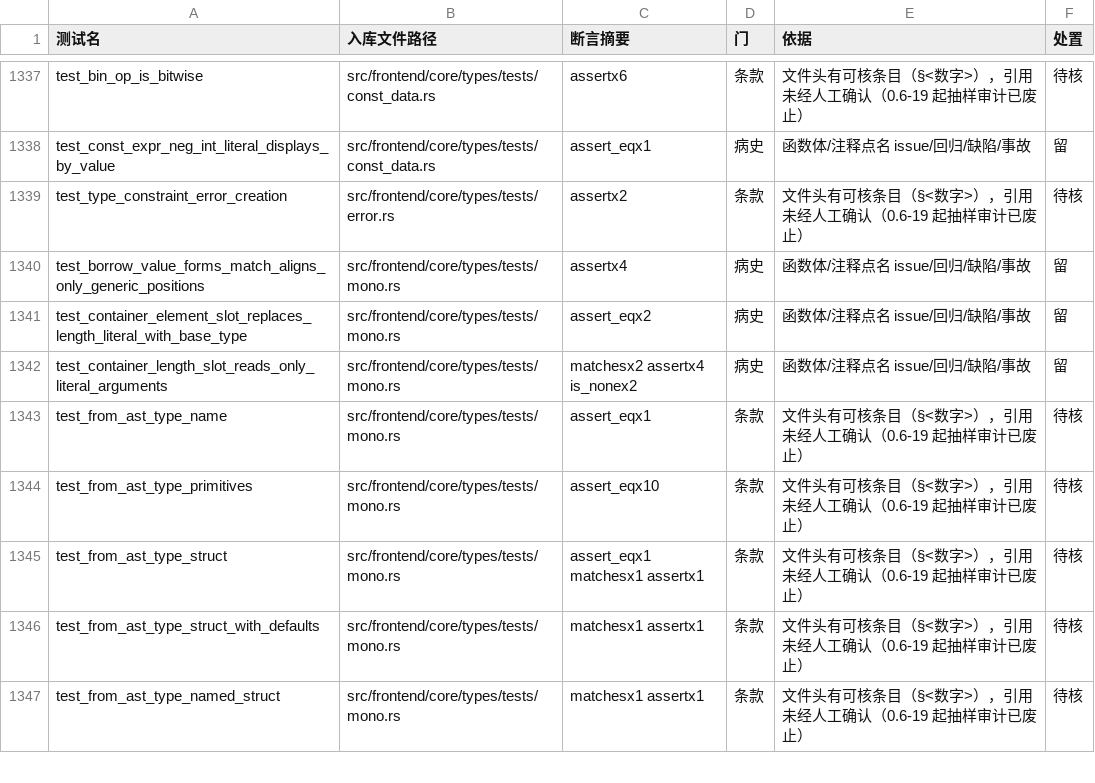
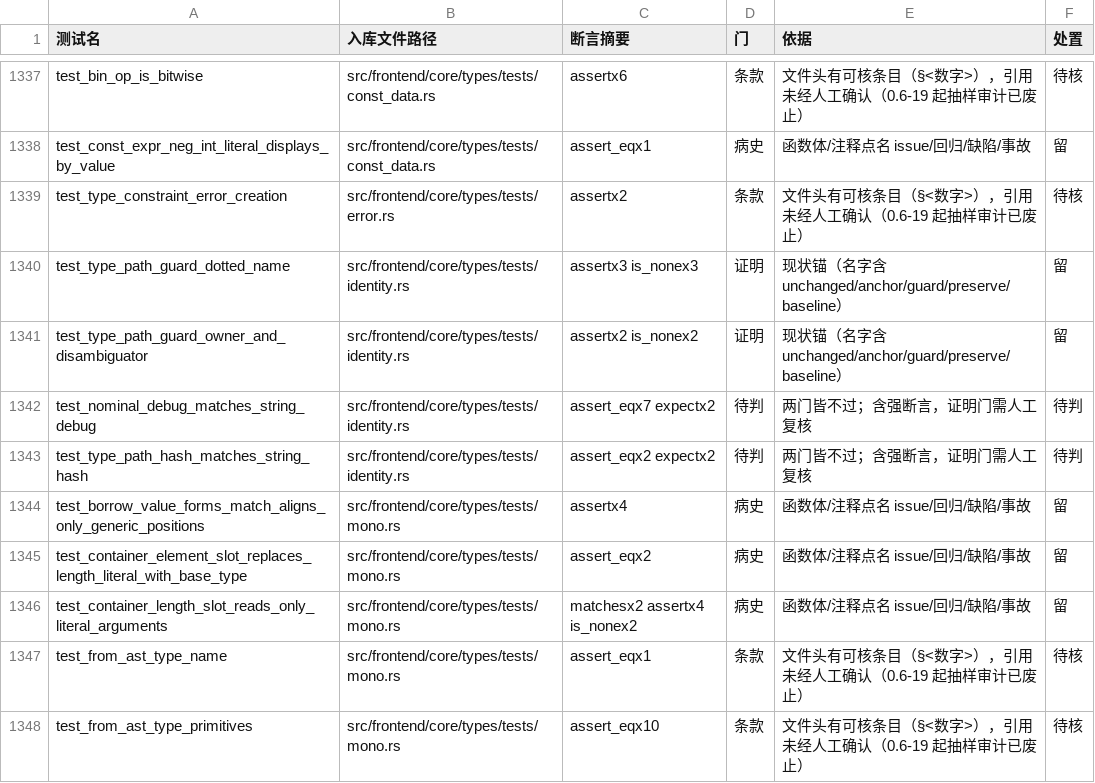
Before and after one commit to ChenXu233/YaoXiang, a TSV file: docs/src/dev/test-gate-census.tsv, drawn as a sheet; only a part is shown, gaps mark what is left out; the shorter side is filled out with more unchanged rows.

Commit message:
:recycle: refactor(frontend): 身份类型下沉 types/identity.rs（L3-0，零行为）
把 DefPath / DefId / DefKind 从 frontend/module/symbol.rs 迁到
frontend/core/types/identity.rs；symbol.rs 只留 SymbolTable，不设兼容再导出。
44 行 import（DefPath 29 + DefId 11 + DefKind 4）与 13 处非 import（10 行代码内联 +
3 处文档内链）同步改写。src/std 的两处 import 因身份迁移必需而一并改（契约 inScope
未列 src/std/，已在任务报告登记）。

新增 TypePath / Nominal 视图：私有 DefPath、owner 与 disambiguator 恒空、裸名不含点；
flat/item/from_def_path 全部走守卫，project 委托 DefPath::project；Debug/Display 输出
裸名（与 String 逐字同形），Hash 按 R-H1（flat 只写 bare 的 String 原序）。不实现
Deref/DerefMut/Default，不派生 Serialize/Deserialize，只给只读访问器。

测试：src/frontend/core/types/tests/identity.rs 的 4 条（守卫×2、Debug 金样、哈希序），
已在 mod.rs 注册。

零行为核验：232 快照零漂移、412 行语料逐字节一致、pin 45 条绿；testsuite run fast
（2616 条）与 clippy/fmt 绿；census 再生 2705 条（+4）并手工对账 .md。

已知：RUSTDOCFLAGS=-D rustdoc::broken_intra_doc_links cargo doc --no-deps 在本次改动前
即失败（约 14 条既有坏链，均在未改文件），本次只修了自己引入的 module/mod.rs 两条；
该门禁仍需单独清理既有坏链后才能转绿。

```diff
--- a/docs/src/dev/test-gate-census.tsv
+++ b/docs/src/dev/test-gate-census.tsv
@@ -1339,2 +1339,6 @@ test_const_expr_neg_int_literal_displays_by_value	src/frontend/core/types/tests/
 test_type_constraint_error_creation	src/frontend/core/types/tests/error.rs	assertx2	条款	文件头有可核条目（§<数字>），引用未经人工确认（0.6-19 起抽样审计已废止）	待核
+test_type_path_guard_dotted_name	src/frontend/core/types/tests/identity.rs	assertx3 is_nonex3	证明	现状锚（名字含 unchanged/anchor/guard/preserve/baseline）	留
+test_type_path_guard_owner_and_disambiguator	src/frontend/core/types/tests/identity.rs	assertx2 is_nonex2	证明	现状锚（名字含 unchanged/anchor/guard/preserve/baseline）	留
+test_nominal_debug_matches_string_debug	src/frontend/core/types/tests/identity.rs	assert_eqx7 expectx2	待判	两门皆不过；含强断言，证明门需人工复核	待判
+test_type_path_hash_matches_string_hash	src/frontend/core/types/tests/identity.rs	assert_eqx2 expectx2	待判	两门皆不过；含强断言，证明门需人工复核	待判
 test_borrow_value_forms_match_aligns_only_generic_positions	src/frontend/core/types/tests/mono.rs	assertx4	病史	函数体/注释点名 issue/回归/缺陷/事故	留
```
Also changed, not shown: 45 other files.
